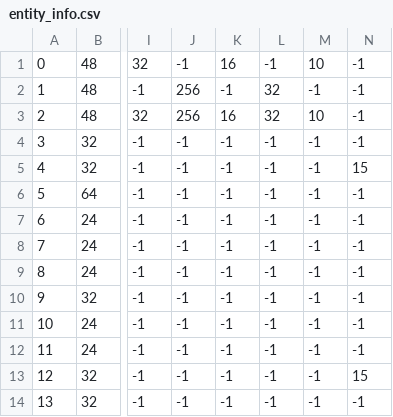
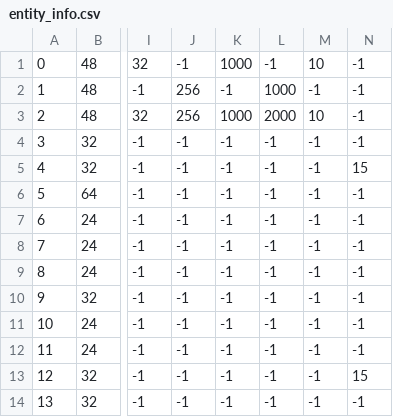
Before and after one commit to ColePickley/AFlickerOfStillness, a CSV file: game_data/entity_info/entity_info.csv, drawn as a sheet; only a part is shown, gaps mark what is left out; the diff names each change by its address in the sheet, - before the commit and + after, or states it on an @@ line.

```diff
--- a/game_data/entity_info/entity_info.csv
+++ b/game_data/entity_info/entity_info.csv
-K1: 16
+K1: 1000
-L2: 32
+L2: 1000
-K3: 16
+K3: 1000
-L3: 32
+L3: 2000
```
Also changed, not shown: 10 other files.
